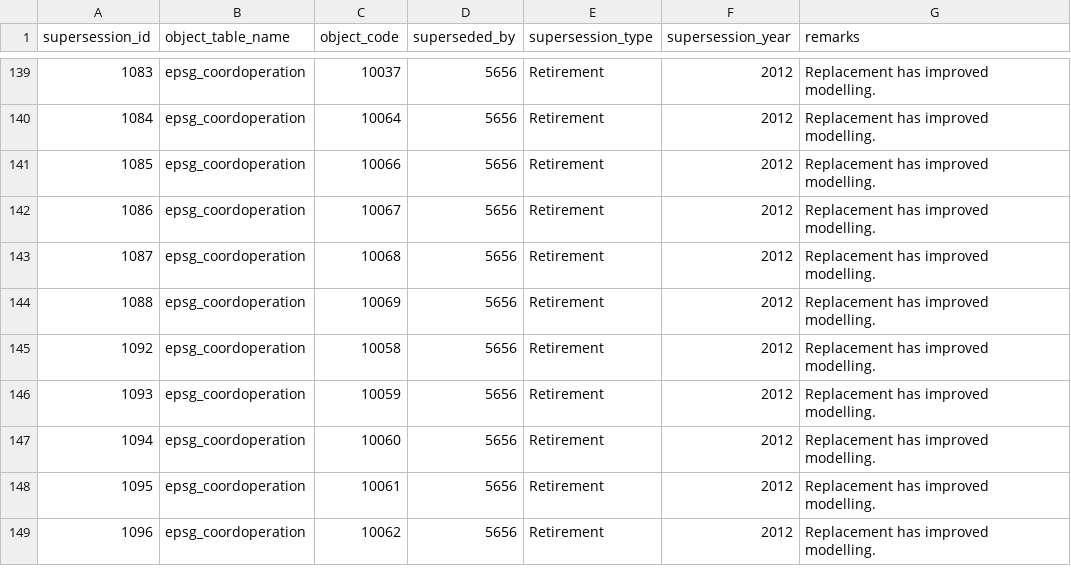
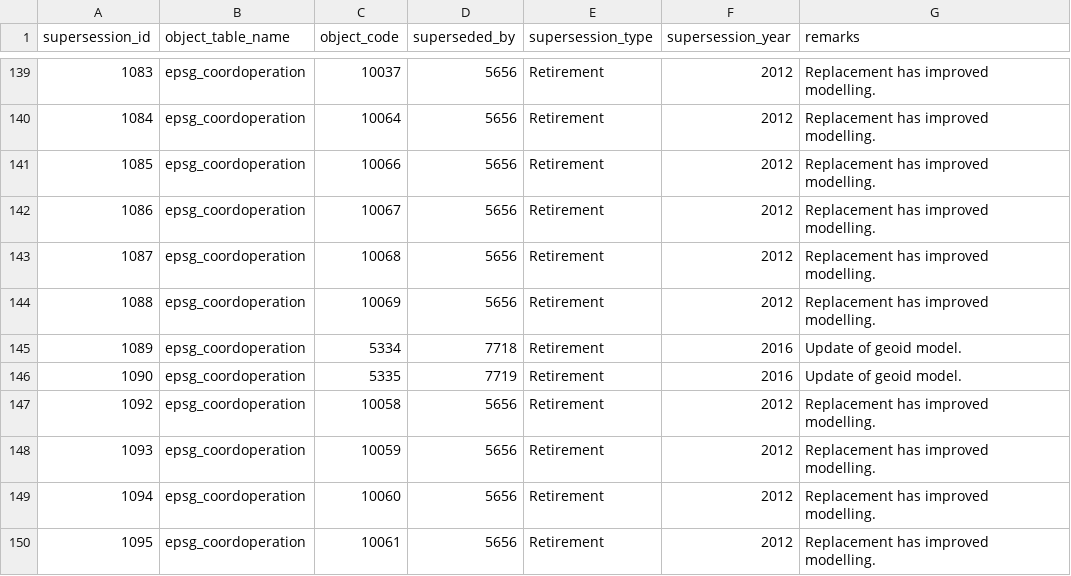
Before and after one commit to OSGeo/libgeotiff, a CSV file: libgeotiff/csv/supersession.csv, drawn as a sheet; only a part is shown, gaps mark what is left out; the shorter side is filled out with more unchanged rows; the diff covers the shown part only; the diff names each change by its address in the sheet, - before the commit and + after, or states it on an @@ line.

```diff
--- a/libgeotiff/csv/supersession.csv
+++ b/libgeotiff/csv/supersession.csv
+row 145: 1089 | epsg_coordoperation | 5334 | 7718 | Retirement | 2016 | Update of geoid model.
+row 146: 1090 | epsg_coordoperation | 5335 | 7719 | Retirement | 2016 | Update of geoid model.
```
Also changed, not shown: 19 added rows elsewhere in this file, libgeotiff/csv/coordinate_axis_name.csv, libgeotiff/csv/coordinate_operation_method.csv, 12 other files.
